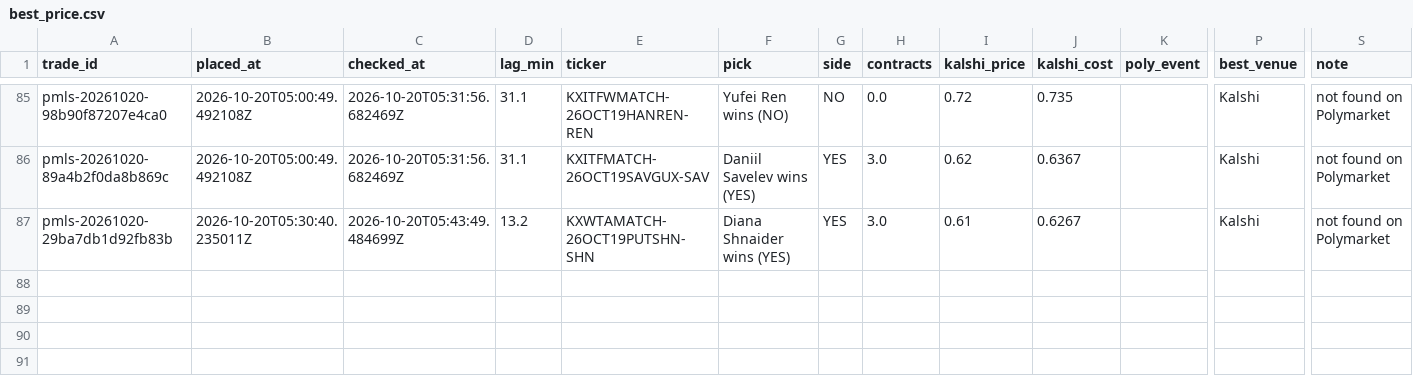
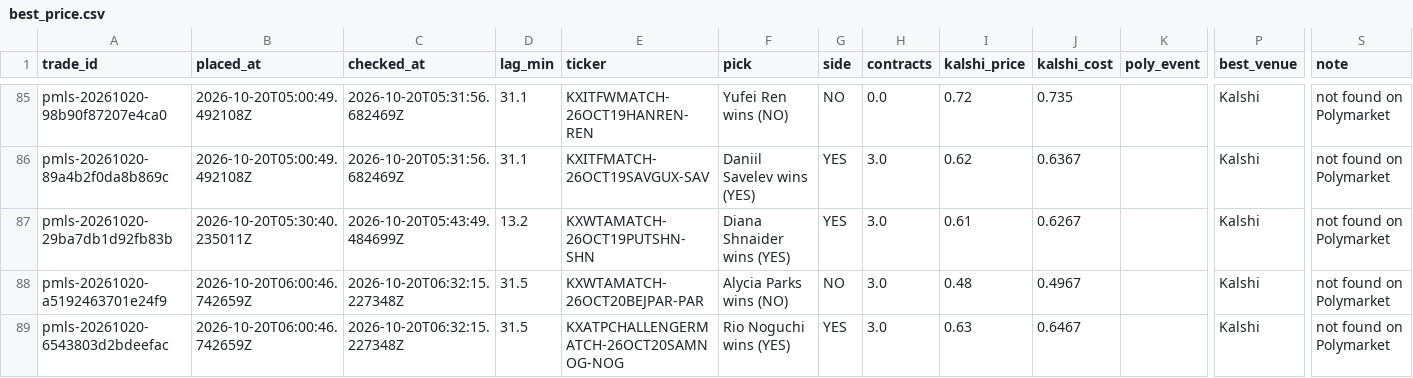
Before and after one commit to colebeasley10-glitch/pm-edge, a CSV file: research_lab/data/BEST_PRICE/best_price.csv, drawn as a sheet; only a part is shown, gaps mark what is left out; rows hold the shown columns only; the diff names each change by its address in the sheet, - before the commit and + after, or states it on an @@ line.

Commit message:
Research Lab round [skip ci]

```diff
--- a/research_lab/data/BEST_PRICE/best_price.csv
+++ b/research_lab/data/BEST_PRICE/best_price.csv
+row 88: pmls-20261020-a5192463701e24f9 | 2026-10-20T06:00:46.742659Z | 2026-10-20T06:32:15.227348Z | 31.5 | KXWTAMATCH-26OCT20BEJPAR-PAR | Alycia Parks wins (NO) | NO | 3.0 | 0.48 | 0.4967 |  | Kalshi | not found on Polymarket
+row 89: pmls-20261020-6543803d2bdeefac | 2026-10-20T06:00:46.742659Z | 2026-10-20T06:32:15.227348Z | 31.5 | KXATPCHALLENGERMATCH-26OCT20SAMNOG-NOG | Rio Noguchi wins (YES) | YES | 3.0 | 0.63 | 0.6467 |  | Kalshi | not found on Polymarket
```
Also changed, not shown: research_lab/data/EV_FINDER_v2/positions.csv, research_lab/data/EV_FINDER_v3/positions.csv, 9 other files.
